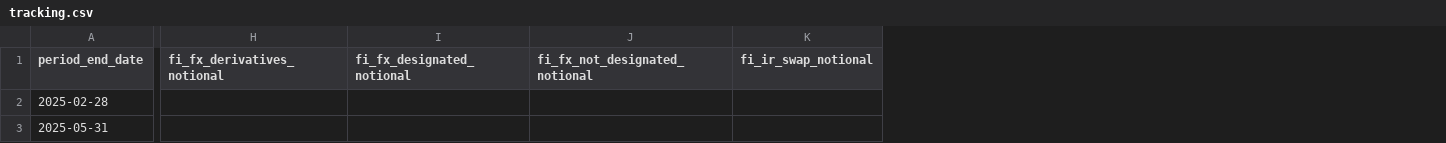
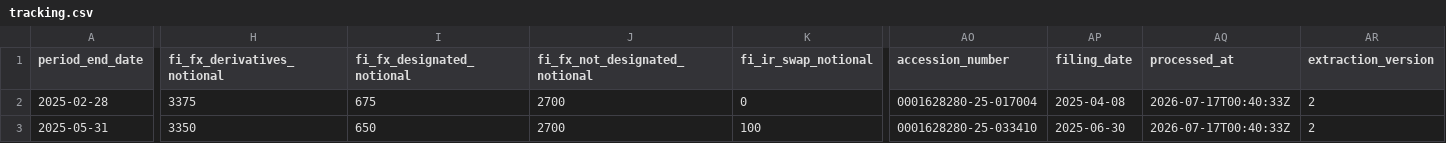
Before and after one commit to lukasbecker36-dot/sec-derivatives-, a CSV file: output/jbl/tracking.csv, drawn as a sheet; only a part is shown, gaps mark what is left out; the diff covers the shown part only; the diff names each change by its address in the sheet, - before the commit and + after, or states it on an @@ line.

```diff
--- a/output/jbl/tracking.csv
+++ b/output/jbl/tracking.csv
+column AO (accession_number), rows 2-3: 0001628280-25-017004 | 0001628280-25-033410
+column AP (filing_date), rows 2-3: 2025-04-08 | 2025-06-30
+column AQ (processed_at), rows 2-3: 2026-07-17T00:40:33Z | 2026-07-17T00:40:33Z
+column AR (extraction_version), rows 2-3: 2 | 2
-H2 (fi_fx_derivatives_notional): (empty)
+H2 (fi_fx_derivatives_notional): 3375
-I2 (fi_fx_designated_notional): (empty)
+I2 (fi_fx_designated_notional): 675
-J2:J3 (fi_fx_not_designated_notional): (empty)
+J2:J3 (fi_fx_not_designated_notional): 2700
-K2 (fi_ir_swap_notional): (empty)
+K2 (fi_ir_swap_notional): 0
-H3 (fi_fx_derivatives_notional): (empty)
+H3 (fi_fx_derivatives_notional): 3350
-I3 (fi_fx_designated_notional): (empty)
+I3 (fi_fx_designated_notional): 650
-K3 (fi_ir_swap_notional): (empty)
+K3 (fi_ir_swap_notional): 100
```
Also changed, not shown: 1 added row and 52 edited cells elsewhere in this file, backfill/state.csv, output/ldos/tracking.csv, 12 other files.
